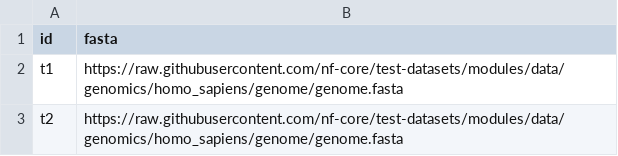
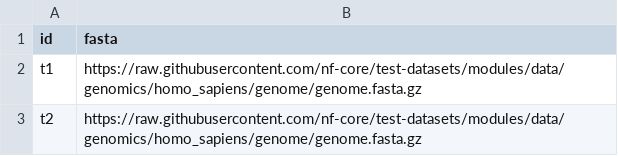
Before and after one commit to oist/LuscombeU_stlrepeatmask, a CSV file: sample.csv, drawn as a sheet.

```diff
--- a/sample.csv
+++ b/sample.csv
@@ -1,3 +1,3 @@
 id,fasta
-t1,https://raw.githubusercontent.com/nf-core/test-datasets/modules/data/genomics/homo_sapiens/genome/genome.fasta
-t2,https://raw.githubusercontent.com/nf-core/test-datasets/modules/data/genomics/homo_sapiens/genome/genome.fasta
+t1,https://raw.githubusercontent.com/nf-core/test-datasets/modules/data/genomics/homo_sapiens/genome/genome.fasta.gz
+t2,https://raw.githubusercontent.com/nf-core/test-datasets/modules/data/genomics/homo_sapiens/genome/genome.fasta.gz
```
Also changed, not shown: 12 other files.
